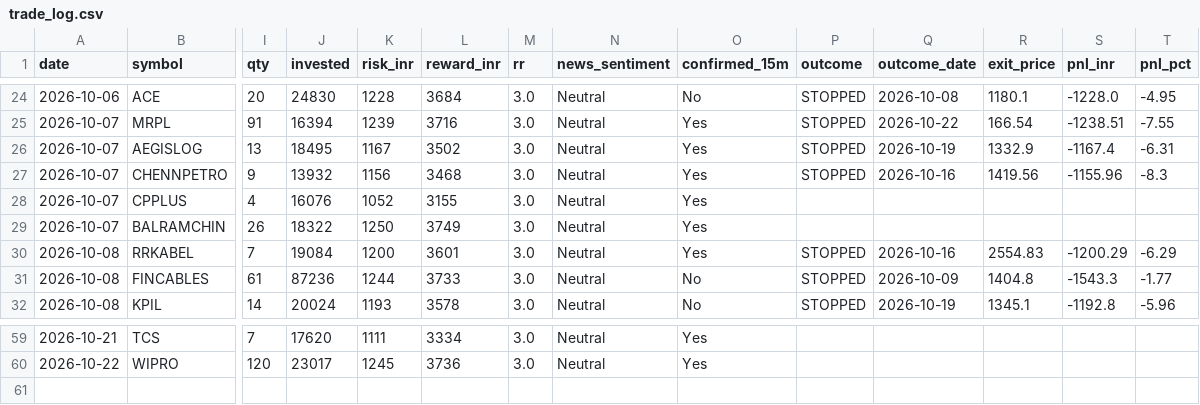
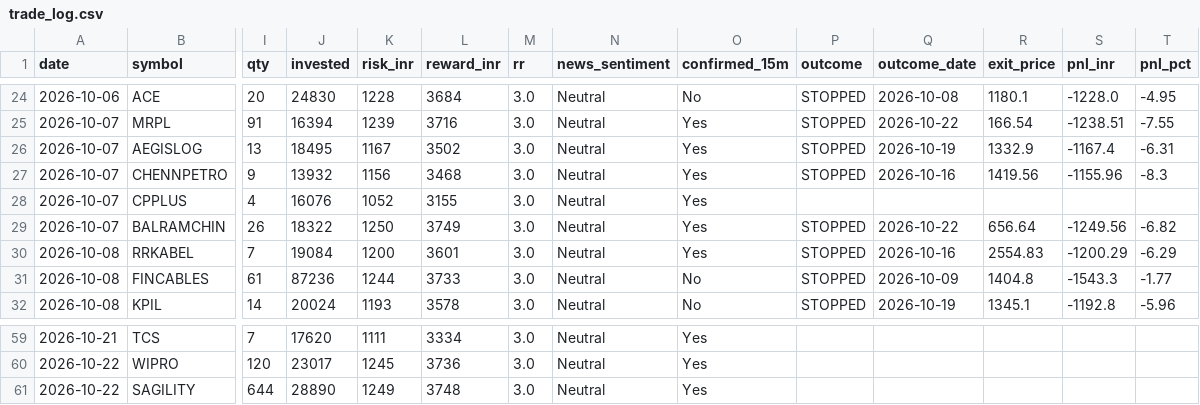
Before and after one commit to prabha-v2/india-swing-agent, a CSV file: trade_log.csv, drawn as a sheet; only a part is shown, gaps mark what is left out; rows hold the shown columns only; the diff names each change by its address in the sheet, - before the commit and + after, or states it on an @@ line.

```diff
--- a/trade_log.csv
+++ b/trade_log.csv
-P29 (outcome): (empty)
+P29 (outcome): STOPPED
-Q29 (outcome_date): (empty)
+Q29 (outcome_date): 2026-10-22
-R29 (exit_price): (empty)
+R29 (exit_price): 656.64
-S29 (pnl_inr): (empty)
+S29 (pnl_inr): -1249.56
-T29 (pnl_pct): (empty)
+T29 (pnl_pct): -6.82
+row 61: 2026-10-22 | SAGILITY | 644 | 28890 | 1249 | 3748 | 3.0 | Neutral | Yes
```
